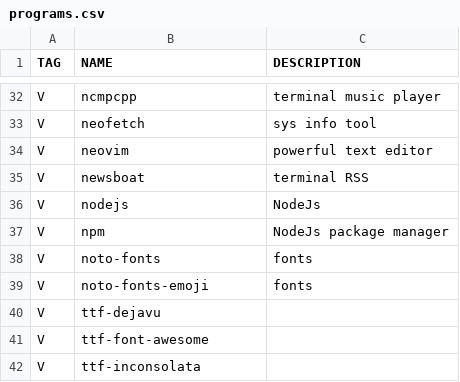
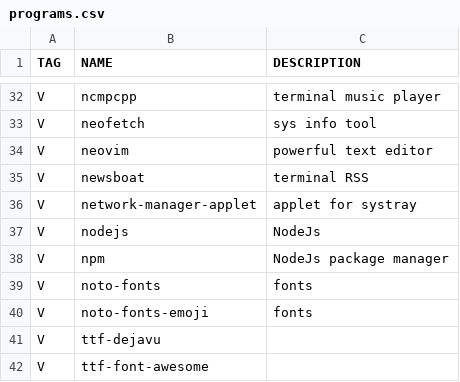
Before and after one commit to 11me/alas, a CSV file: programs.csv, drawn as a sheet; only a part is shown, gaps mark what is left out; the shorter side is filled out with more unchanged rows; the diff names each change by its address in the sheet, - before the commit and + after, or states it on an @@ line.

Commit message:
add nm-applet

```diff
--- a/programs.csv
+++ b/programs.csv
+row 36: V | network-manager-applet | applet for systray
```
